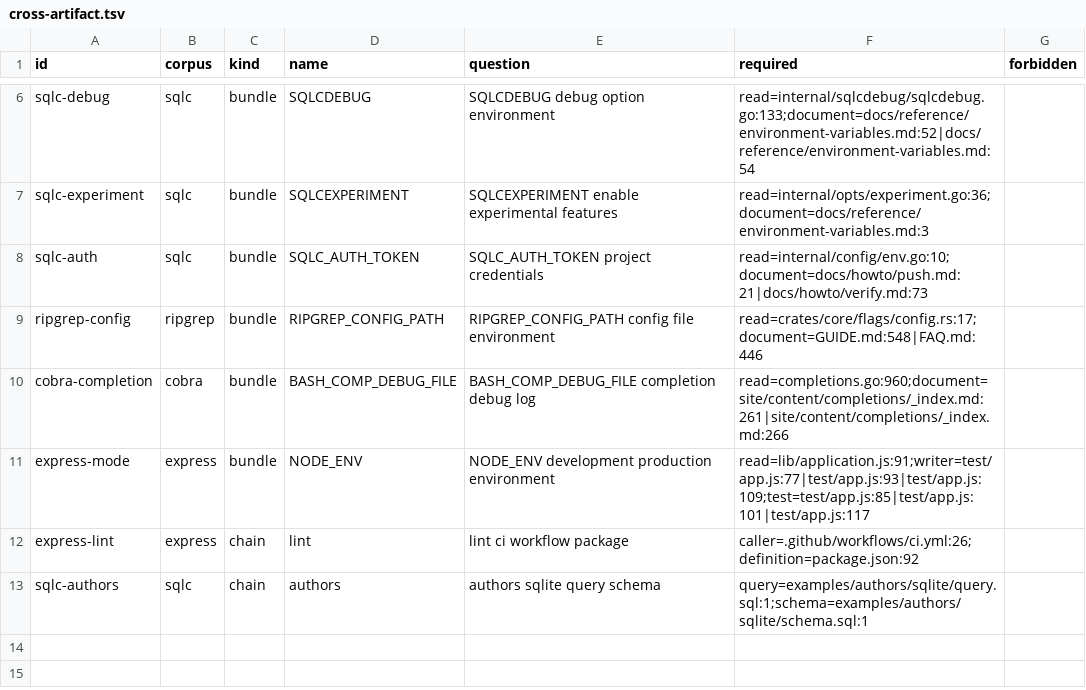
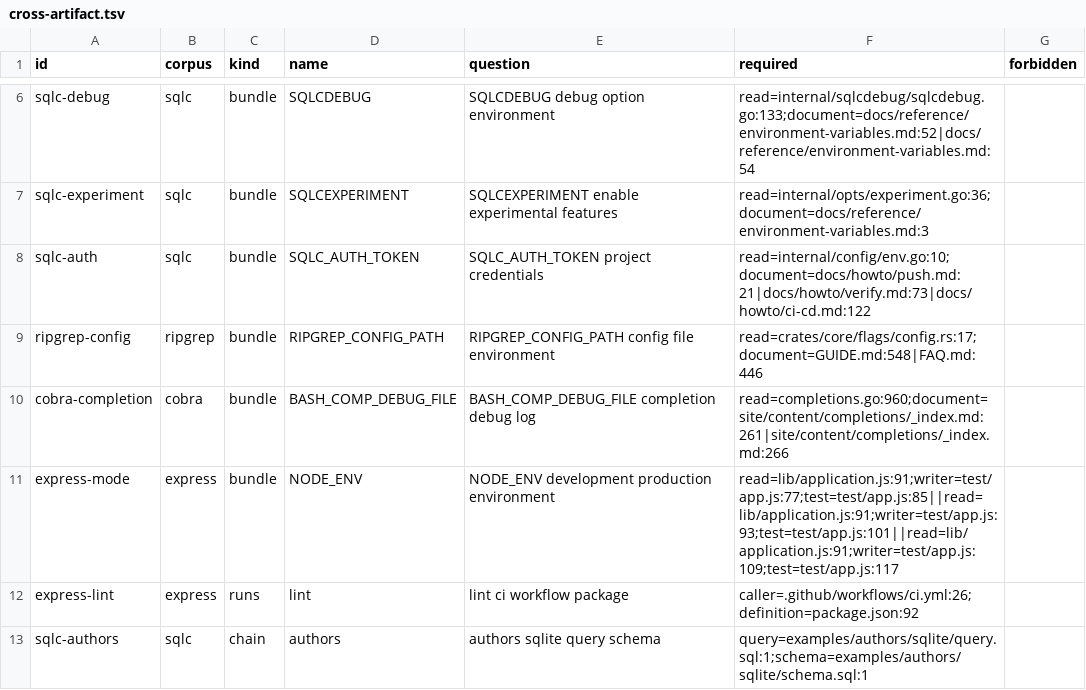
Before and after one commit to Christopher-Schulze/xcalygraph, a TSV file: scripts/benchmarks/questions/cross-artifact.tsv, drawn as a sheet; only a part is shown, gaps mark what is left out.

Commit message:
TASK 054: Complete bounded configuration evidence

```diff
--- a/scripts/benchmarks/questions/cross-artifact.tsv
+++ b/scripts/benchmarks/questions/cross-artifact.tsv
@@ -7,7 +7,7 @@ sqlc-debug	sqlc	bundle	SQLCDEBUG	SQLCDEBUG debug option environment	read=interna
 sqlc-experiment	sqlc	bundle	SQLCEXPERIMENT	SQLCEXPERIMENT enable experimental features	read=internal/opts/experiment.go:36;document=docs/reference/environment-variables.md:3	
-sqlc-auth	sqlc	bundle	SQLC_AUTH_TOKEN	SQLC_AUTH_TOKEN project credentials	read=internal/config/env.go:10;document=docs/howto/push.md:21|docs/howto/verify.md:73	
+sqlc-auth	sqlc	bundle	SQLC_AUTH_TOKEN	SQLC_AUTH_TOKEN project credentials	read=internal/config/env.go:10;document=docs/howto/push.md:21|docs/howto/verify.md:73|docs/howto/ci-cd.md:122
 ripgrep-config	ripgrep	bundle	RIPGREP_CONFIG_PATH	RIPGREP_CONFIG_PATH config file environment	read=crates/core/flags/config.rs:17;document=GUIDE.md:548|FAQ.md:446	
 cobra-completion	cobra	bundle	BASH_COMP_DEBUG_FILE	BASH_COMP_DEBUG_FILE completion debug log	read=completions.go:960;document=site/content/completions/_index.md:261|site/content/completions/_index.md:266	
-express-mode	express	bundle	NODE_ENV	NODE_ENV development production environment	read=lib/application.js:91;writer=test/app.js:77|test/app.js:93|test/app.js:109;test=test/app.js:85|test/app.js:101|test/app.js:117	
-express-lint	express	chain	lint	lint ci workflow package	caller=.github/workflows/ci.yml:26;definition=package.json:92	
+express-mode	express	bundle	NODE_ENV	NODE_ENV development production environment	read=lib/application.js:91;writer=test/app.js:77;test=test/app.js:85||read=lib/application.js:91;writer=test/app.js:93;test=test/app.js:101||read=lib/application.js:91;writer=test/app.js:109;test=test/app.js:117
+express-lint	express	runs	lint	lint ci workflow package	caller=.github/workflows/ci.yml:26;definition=package.json:92
 sqlc-authors	sqlc	chain	authors	authors sqlite query schema	query=examples/authors/sqlite/query.sql:1;schema=examples/authors/sqlite/schema.sql:1	
```
Also changed, not shown: 53 other files.
